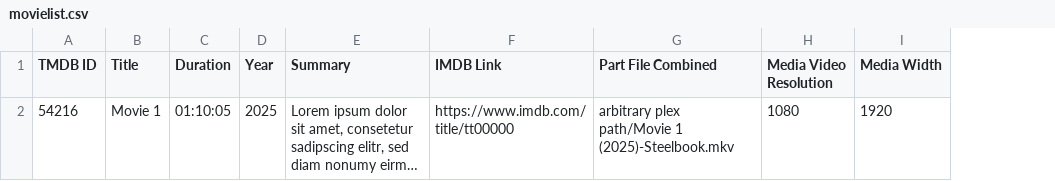
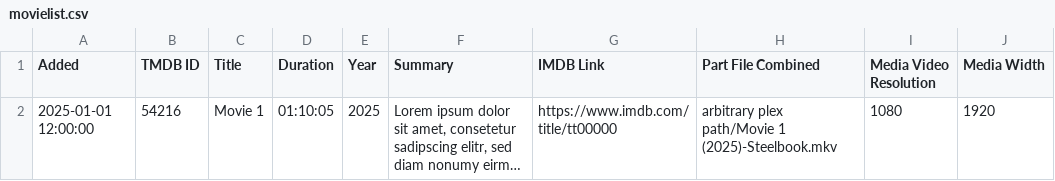
Before and after one commit to UNICodehORN/plex-movie-collection, a CSV file: assets/movielist.csv, drawn as a sheet; only a part is shown; long unchanged cells end in …; the diff names each change by its address in the sheet, - before the commit and + after, or states it on an @@ line.

Commit message:
Use Added column for newest/oldest sorting

```diff
--- a/assets/movielist.csv
+++ b/assets/movielist.csv
+column A (Added), row 2: 2025-01-01 12:00:00
```
Also changed, not shown: 2 other files.
